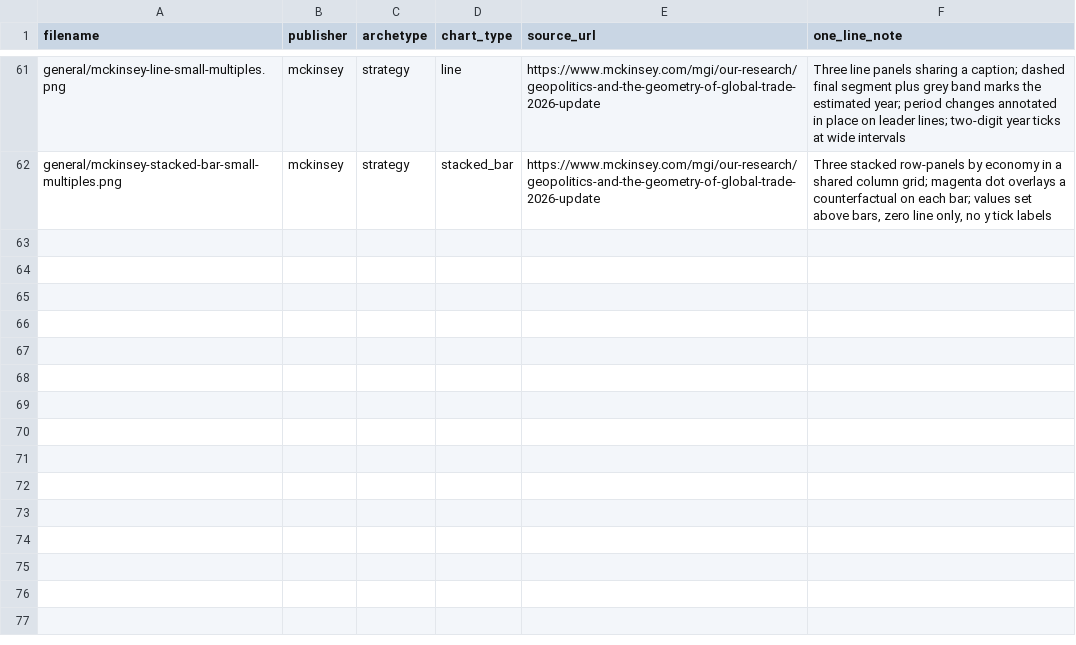
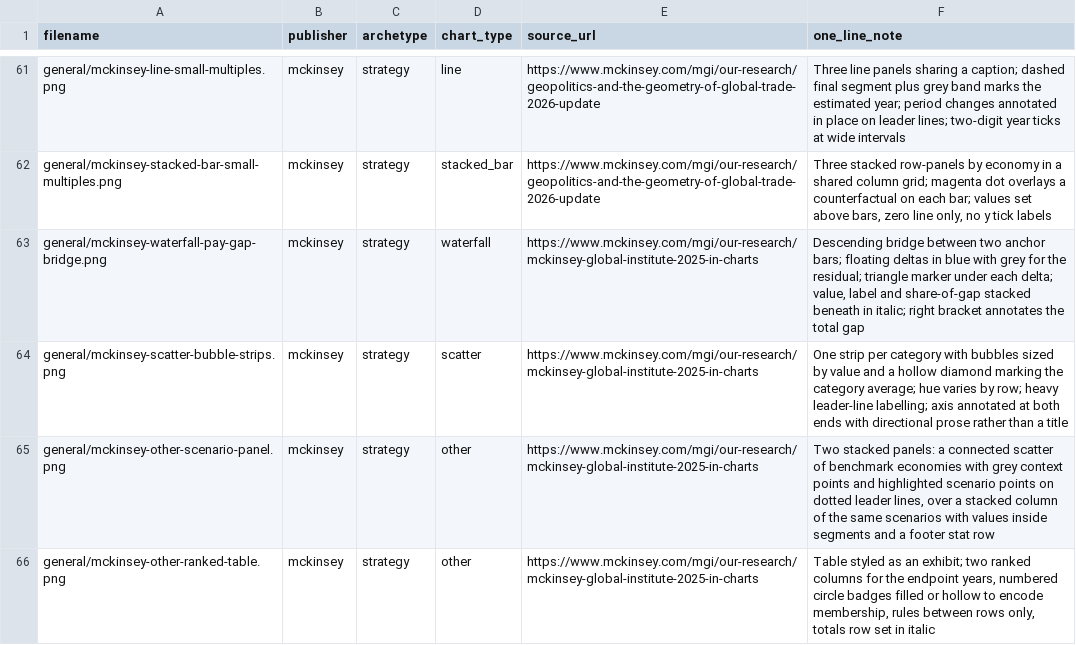
Before and after one commit to viniciusoike/ggconsulting, a CSV file: data-raw/references/catalog.csv, drawn as a sheet; only a part is shown, gaps mark what is left out; the diff names each change by its address in the sheet, - before the commit and + after, or states it on an @@ line.

```diff
--- a/data-raw/references/catalog.csv
+++ b/data-raw/references/catalog.csv
+row 63: general/mckinsey-waterfall-pay-gap-bridge.png | mckinsey | strategy | waterfall | https://www.mckinsey.com/mgi/our-research/mckinsey-global-institute-2025-in-charts | Descending bridge between two anchor bars; floating deltas in blue with grey for the residual; triangle marker under each delta; value, label and share-of-gap stacked beneath in italic; right bracket annotates the total gap
+row 64: general/mckinsey-scatter-bubble-strips.png | mckinsey | strategy | scatter | https://www.mckinsey.com/mgi/our-research/mckinsey-global-institute-2025-in-charts | One strip per category with bubbles sized by value and a hollow diamond marking the category average; hue varies by row; heavy leader-line labelling; axis annotated at both ends with directional prose rather than a title
+row 65: general/mckinsey-other-scenario-panel.png | mckinsey | strategy | other | https://www.mckinsey.com/mgi/our-research/mckinsey-global-institute-2025-in-charts | Two stacked panels: a connected scatter of benchmark economies with grey context points and highlighted scenario points on dotted leader lines, over a stacked column of the same scenarios with values inside segments and a footer stat row
+row 66: general/mckinsey-other-ranked-table.png | mckinsey | strategy | other | https://www.mckinsey.com/mgi/our-research/mckinsey-global-institute-2025-in-charts | Table styled as an exhibit; two ranked columns for the endpoint years, numbered circle badges filled or hollow to encode membership, rules between rows only, totals row set in italic
```
Also changed, not shown: 1 other file.
